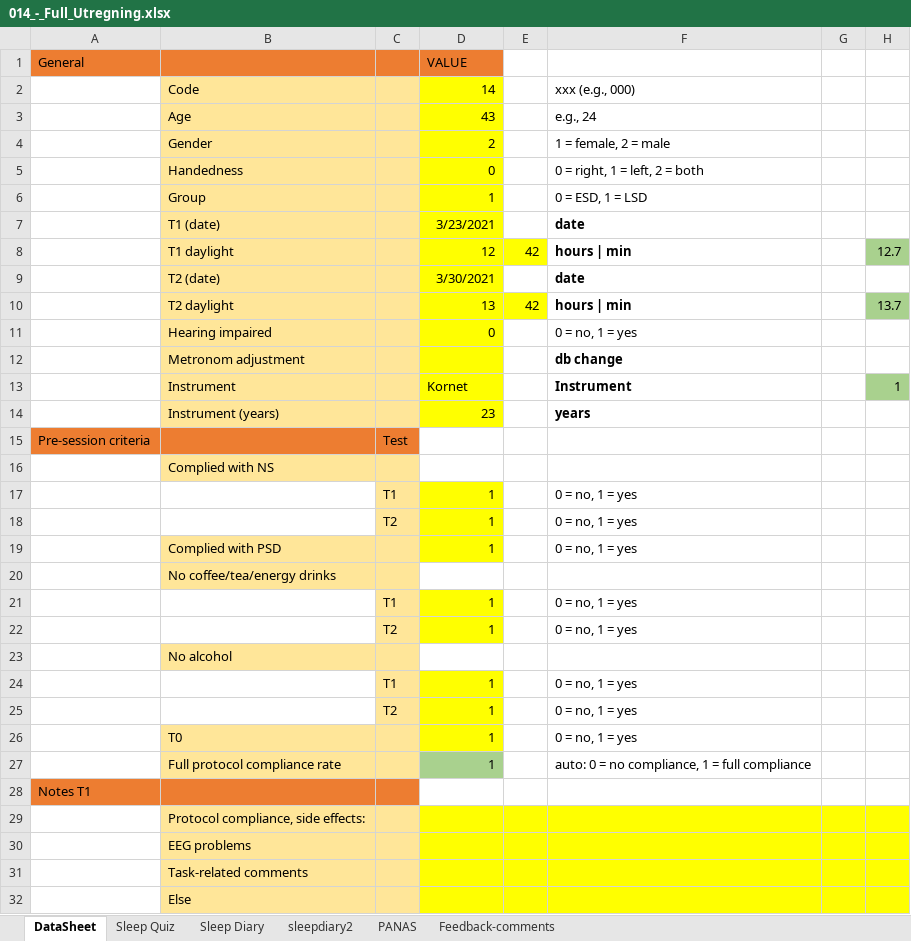
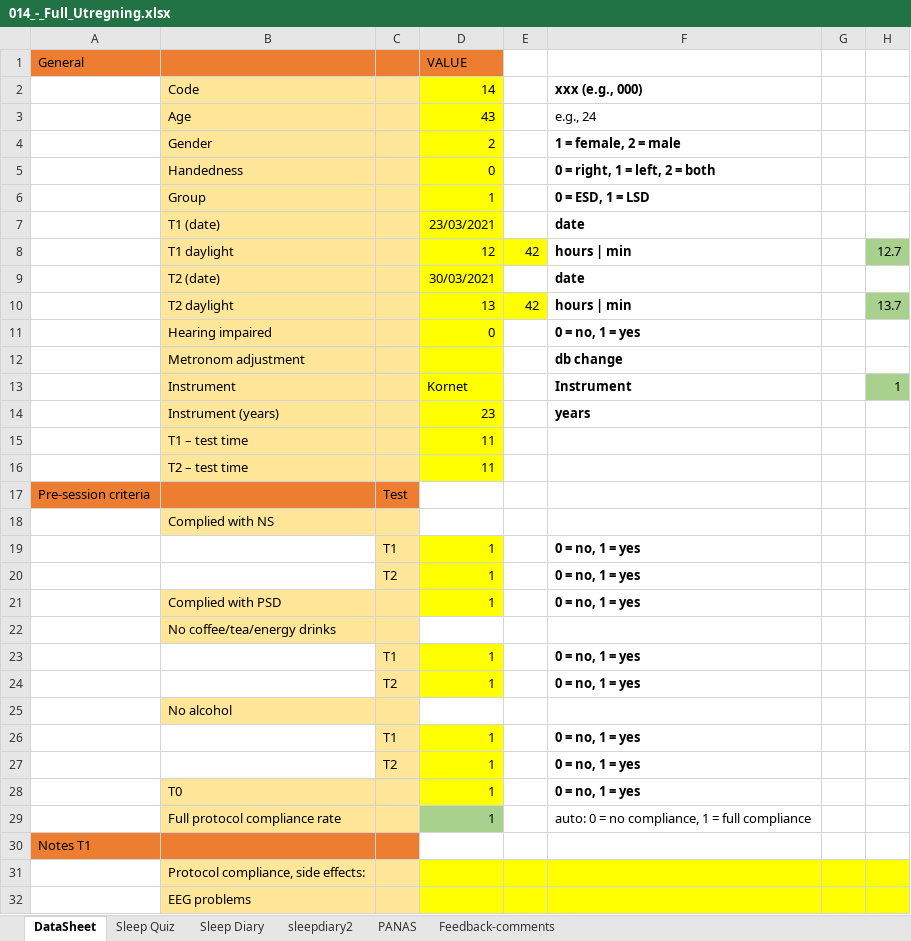
Before and after one commit to cogneuro-uit/mw-psd-eeg--2021--behaviour, an Excel workbook: data/baseline+diary/014_-_Full_Utregning.xlsx, sheet DataSheet, drawn as a sheet; only a part is shown; the shorter side is filled out with more unchanged rows; values as stored, in another font and other column widths than the file's, no borders; addresses are those after the commit; the diff names each change by its address in the sheet, - before the commit and + after, or states it on an @@ line.

Commit message:
Update demographic data

```diff
--- a/data/baseline+diary/014_-_Full_Utregning.xlsx (sheet DataSheet)
+++ b/data/baseline+diary/014_-_Full_Utregning.xlsx (sheet DataSheet)
-F2 bold: off
+F2 bold: on
-F4:F6 bold: off
+F4:F6 bold: on
-D7 (VALUE): 3/23/2021
+D7 (VALUE): 23/03/2021
-D9 (VALUE): 3/30/2021
+D9 (VALUE): 30/03/2021
-F11 bold: off
+F11 bold: on
+row 15:  | T1 – test time |  | 11
+row 16:  | T2 – test time |  | 11
-F19:F21 bold: off
+F19:F21 bold: on
-F23:F24 bold: off
+F23:F24 bold: on
-F26:F28 bold: off
+F26:F28 bold: on
```
Also changed, not shown: sheet sleepdiary2, sheet Sleep Diary, formulas that keep their value, data/baseline+diary/005_-_Full_Utregning.xlsx, data/baseline+diary/011_-_Full_Utregning.xlsx, 31 other files.
